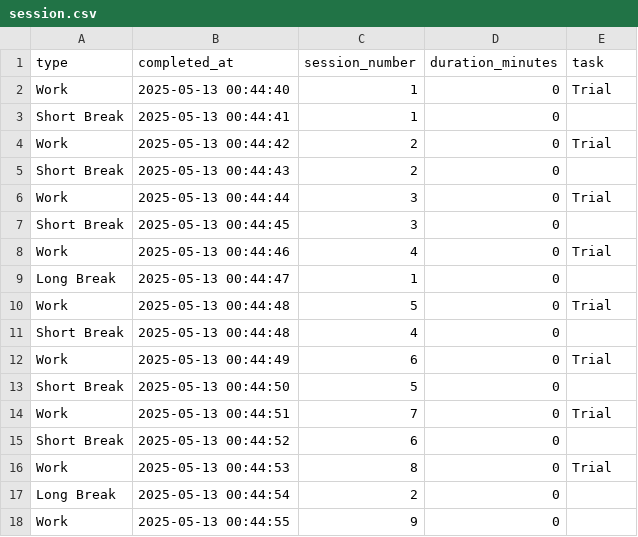
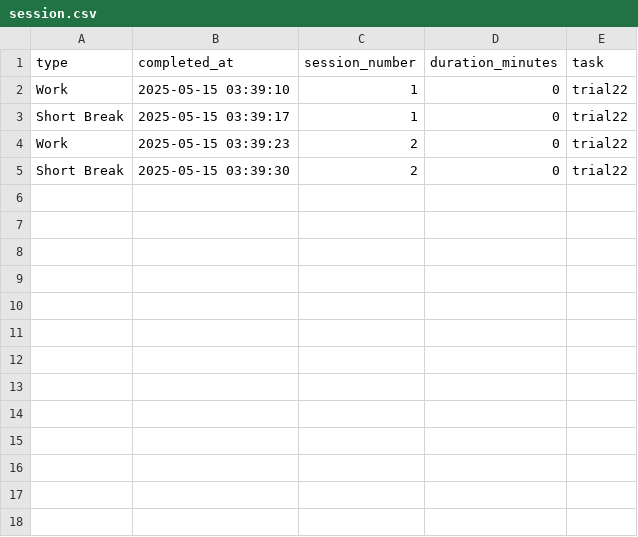
Before and after one commit to ShresthKrishna/Pomoudoro_app_UI_using_tkinter, a CSV file: data/session.csv, drawn as a sheet.

```diff
--- a/data/session.csv
+++ b/data/session.csv
@@ -1,18 +1,5 @@
 type,completed_at,session_number,duration_minutes,task
-Work,2025-05-13 00:44:40,1,0,Trial
-Short Break,2025-05-13 00:44:41,1,0,
-Work,2025-05-13 00:44:42,2,0,Trial
-Short Break,2025-05-13 00:44:43,2,0,
-Work,2025-05-13 00:44:44,3,0,Trial
-Short Break,2025-05-13 00:44:45,3,0,
-Work,2025-05-13 00:44:46,4,0,Trial
-Long Break,2025-05-13 00:44:47,1,0,
-Work,2025-05-13 00:44:48,5,0,Trial
-Short Break,2025-05-13 00:44:48,4,0,
-Work,2025-05-13 00:44:49,6,0,Trial
-Short Break,2025-05-13 00:44:50,5,0,
-Work,2025-05-13 00:44:51,7,0,Trial
-Short Break,2025-05-13 00:44:52,6,0,
-Work,2025-05-13 00:44:53,8,0,Trial
-Long Break,2025-05-13 00:44:54,2,0,
-Work,2025-05-13 00:44:55,9,0,
+Work,2025-05-15 03:39:10,1,0,trial22
+Short Break,2025-05-15 03:39:17,1,0,trial22
+Work,2025-05-15 03:39:23,2,0,trial22
+Short Break,2025-05-15 03:39:30,2,0,trial22
```
Also changed, not shown: 10 other files.
